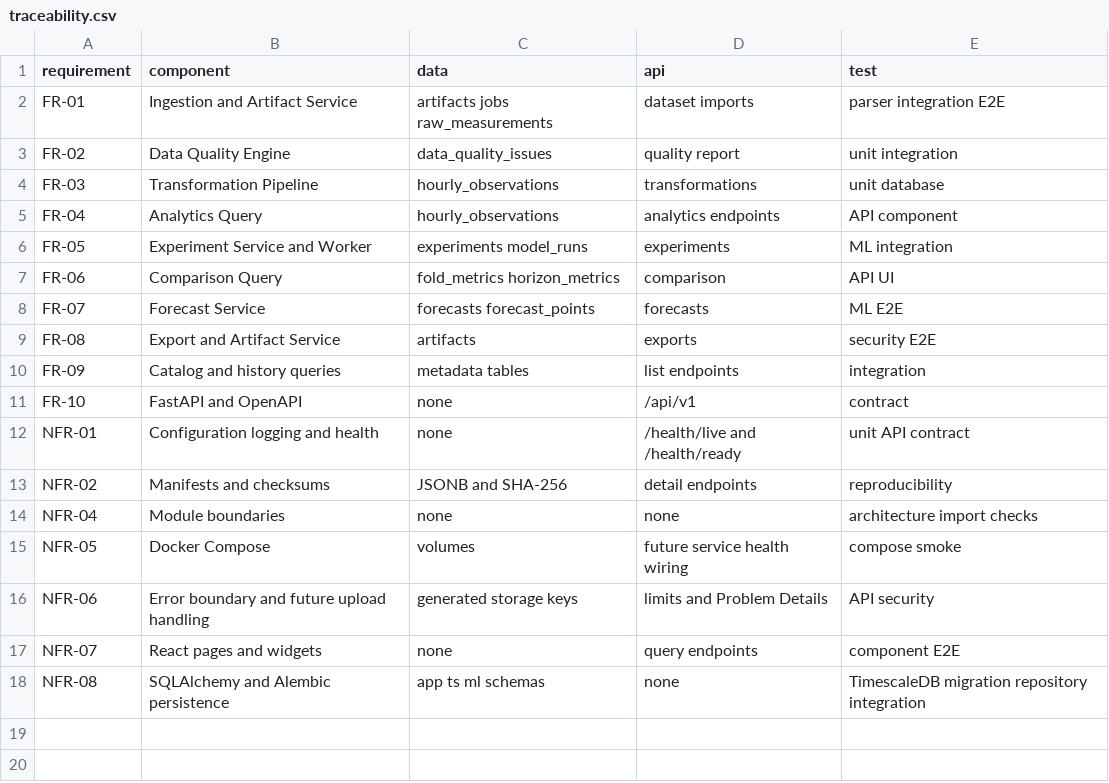
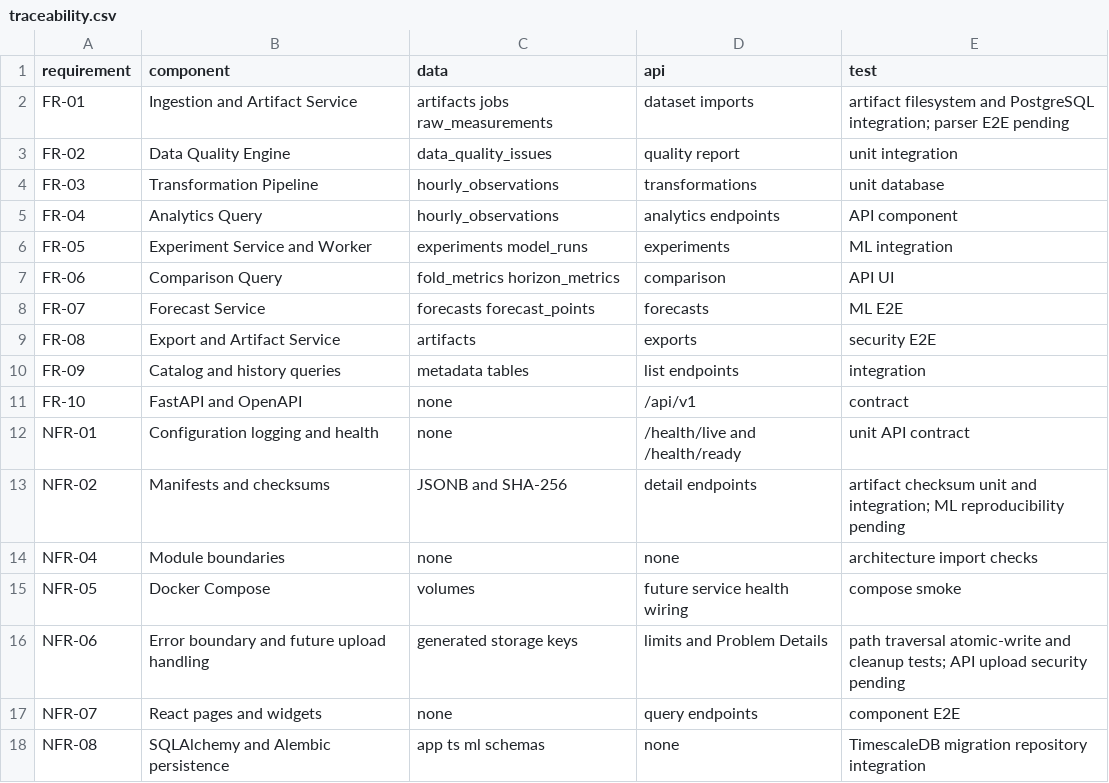
Before and after one commit to sashkotenk/energy-consumption-forecasting-system, a CSV file: docs/architecture/traceability.csv, drawn as a sheet.

Commit message:
feat: implement local artifact store

```diff
--- a/docs/architecture/traceability.csv
+++ b/docs/architecture/traceability.csv
@@ -1,3 +1,3 @@
 requirement,component,data,api,test
-FR-01,Ingestion and Artifact Service,artifacts jobs raw_measurements,dataset imports,parser integration E2E
+FR-01,Ingestion and Artifact Service,artifacts jobs raw_measurements,dataset imports,artifact filesystem and PostgreSQL integration; parser E2E pending
 FR-02,Data Quality Engine,data_quality_issues,quality report,unit integration
@@ -12,6 +12,6 @@ FR-10,FastAPI and OpenAPI,none,/api/v1,contract
 NFR-01,Configuration logging and health,none,/health/live and /health/ready,unit API contract
-NFR-02,Manifests and checksums,JSONB and SHA-256,detail endpoints,reproducibility
+NFR-02,Manifests and checksums,JSONB and SHA-256,detail endpoints,artifact checksum unit and integration; ML reproducibility pending
 NFR-04,Module boundaries,none,none,architecture import checks
 NFR-05,Docker Compose,volumes,future service health wiring,compose smoke
-NFR-06,Error boundary and future upload handling,generated storage keys,limits and Problem Details,API security
+NFR-06,Error boundary and future upload handling,generated storage keys,limits and Problem Details,path traversal atomic-write and cleanup tests; API upload security pending
 NFR-07,React pages and widgets,none,query endpoints,component E2E
```
Also changed, not shown: 15 other files.
